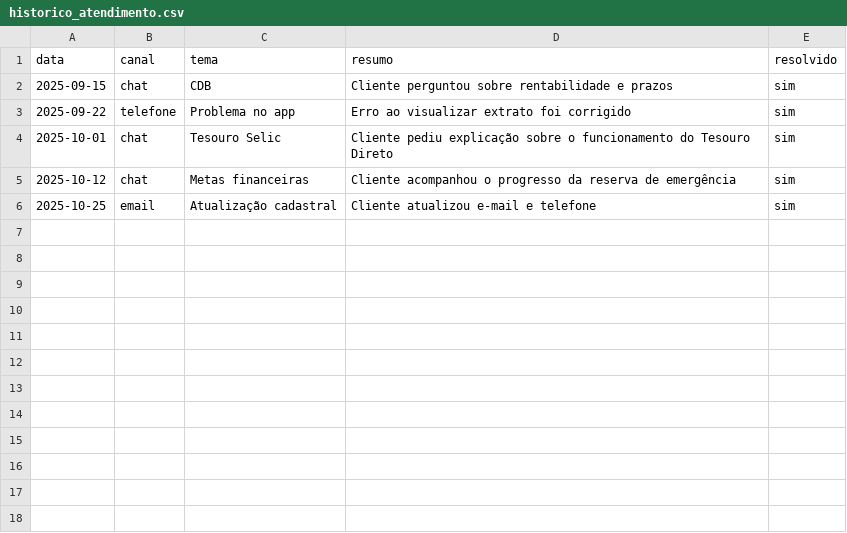
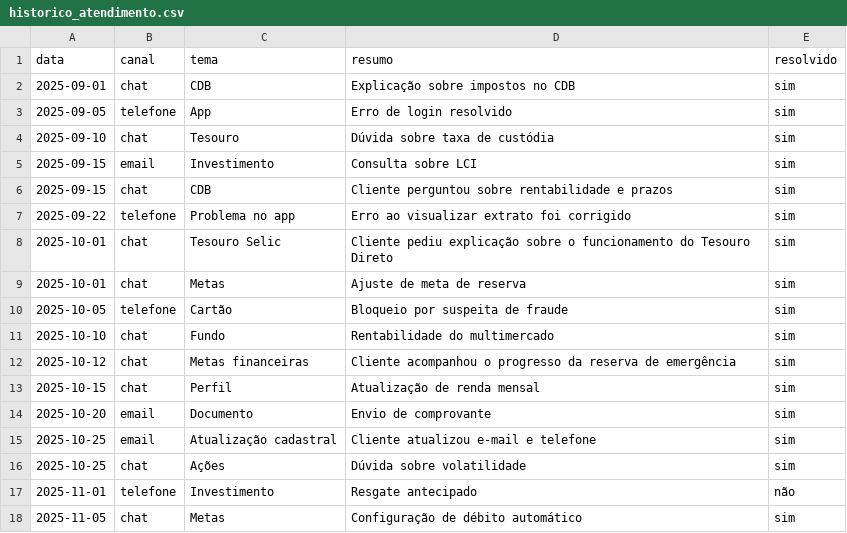
Before and after one commit to marcelogeneripelossi/dio-python-assitente-virtual-com-ia-desafio, a CSV file: data/historico_atendimento.csv, drawn as a sheet.

Commit message:
Adicionado novos registros
Adicionado novos registros para o histórico de atendmento.

```diff
--- a/data/historico_atendimento.csv
+++ b/data/historico_atendimento.csv
@@ -1,2 +1,6 @@
 data,canal,tema,resumo,resolvido
+2025-09-01,chat,CDB,Explicação sobre impostos no CDB,sim
+2025-09-05,telefone,App,Erro de login resolvido,sim
+2025-09-10,chat,Tesouro,Dúvida sobre taxa de custódia,sim
+2025-09-15,email,Investimento,Consulta sobre LCI,sim
 2025-09-15,chat,CDB,Cliente perguntou sobre rentabilidade e prazos,sim
@@ -4,3 +8,11 @@ data,canal,tema,resumo,resolvido
 2025-10-01,chat,Tesouro Selic,Cliente pediu explicação sobre o funcionamento do Tesouro Direto,sim
+2025-10-01,chat,Metas,Ajuste de meta de reserva,sim
+2025-10-05,telefone,Cartão,Bloqueio por suspeita de fraude,sim
+2025-10-10,chat,Fundo,Rentabilidade do multimercado,sim
 2025-10-12,chat,Metas financeiras,Cliente acompanhou o progresso da reserva de emergência,sim
+2025-10-15,chat,Perfil,Atualização de renda mensal,sim
+2025-10-20,email,Documento,Envio de comprovante,sim
 2025-10-25,email,Atualização cadastral,Cliente atualizou e-mail e telefone,sim
+2025-10-25,chat,Ações,Dúvida sobre volatilidade,sim
+2025-11-01,telefone,Investimento,Resgate antecipado,não
+2025-11-05,chat,Metas,Configuração de débito automático,sim
```
